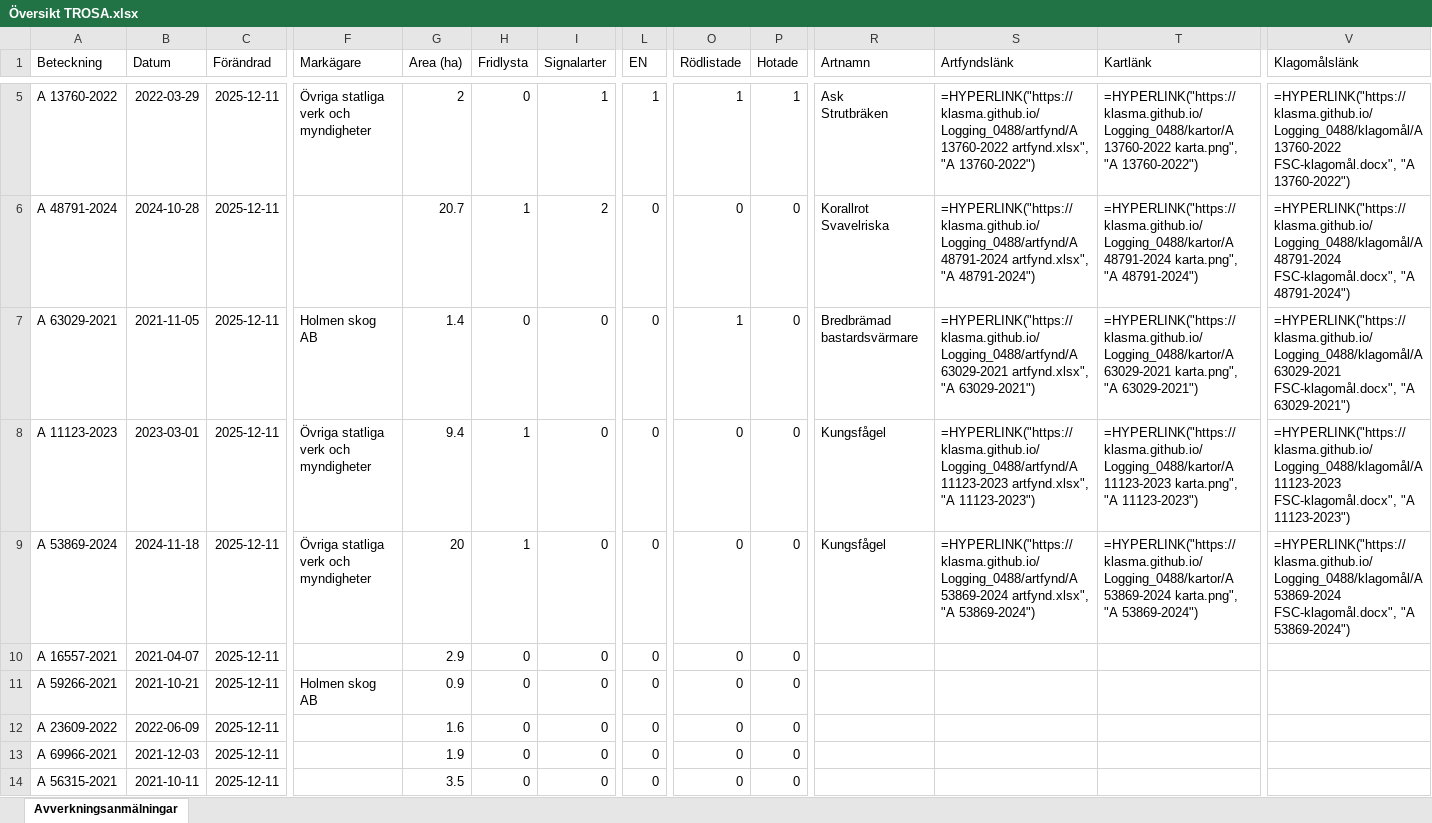
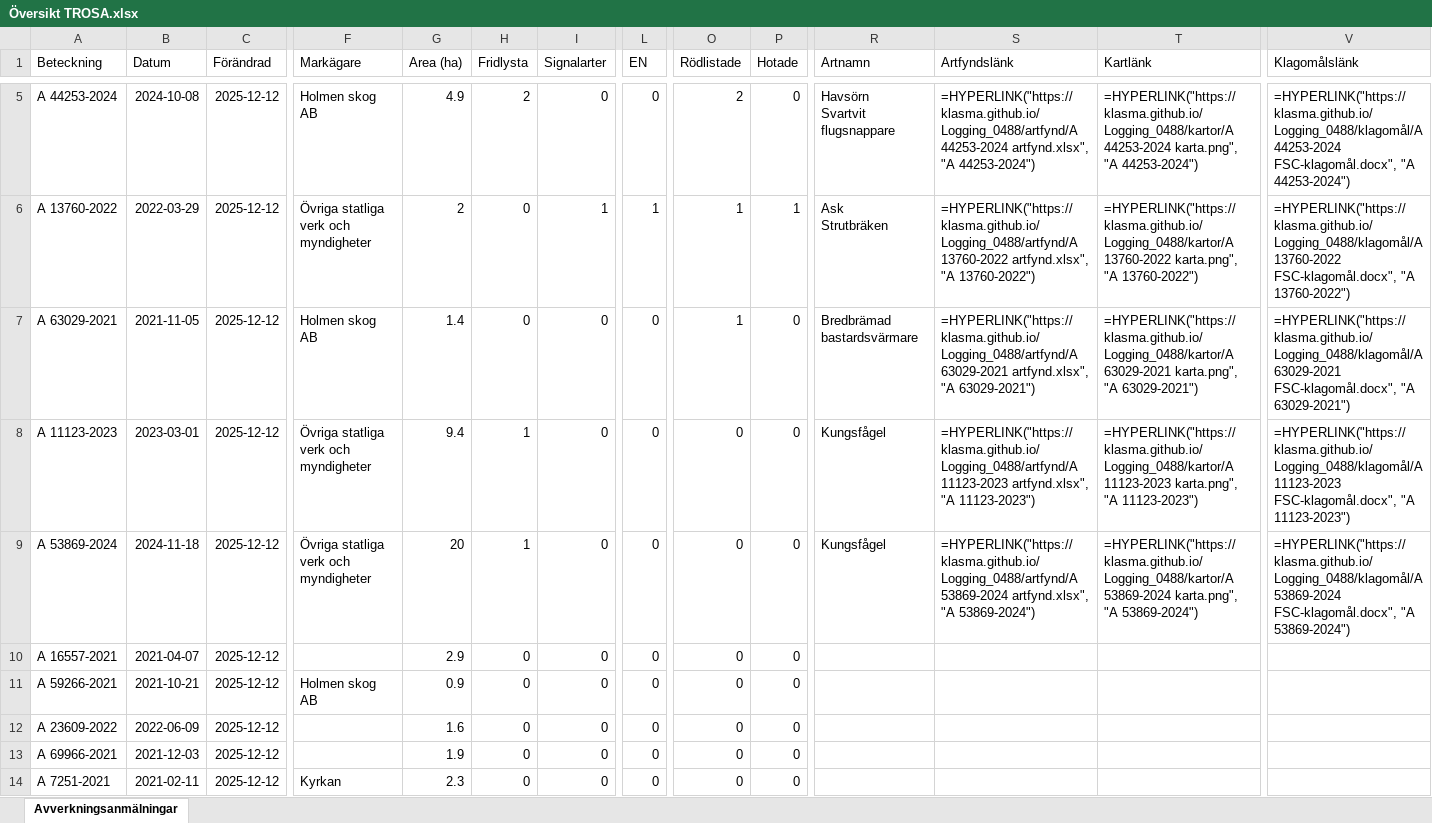
Before and after one commit to klasma/Logging_0488, an Excel workbook: Översikt TROSA.xlsx, sheet Avverkningsanmälningar, drawn as a sheet; only a part is shown, gaps mark what is left out; values as stored, in another font and other column widths than the file's, no borders; formulas without a stored value are shown as written; ↵ is a line break in a cell; the diff covers the shown part only; the diff names each change by its address in the sheet, - before the commit and + after, or states it on an @@ line.

```diff
--- a/Översikt TROSA.xlsx (sheet Avverkningsanmälningar)
+++ b/Översikt TROSA.xlsx (sheet Avverkningsanmälningar)
-A5 (Beteckning): A 13760-2022
+A5 (Beteckning): A 44253-2024
-B5 (Datum): 2022-03-29
+B5 (Datum): 2024-10-08
-C5:C14 (Förändrad): 2025-12-11
+C5:C14 (Förändrad): 2025-12-12
-F5 (Markägare): Övriga statliga verk och myndigheter
+F5 (Markägare): Holmen skog AB
-G5 (Area (ha)): 2
+G5 (Area (ha)): 4.9
-H5 (Fridlysta): 0
+H5 (Fridlysta): 2
-I5 (Signalarter): 1
+I5 (Signalarter): 0
-L5 (EN): 1
+L5 (EN): 0
-O5 (Rödlistade): 1
+O5 (Rödlistade): 2
-P5 (Hotade): 1
+P5 (Hotade): 0
-R5 (Artnamn): Ask ↵ Strutbräken
+R5 (Artnamn): Havsörn ↵ Svartvit flugsnappare
-S5 (Artfyndslänk): =HYPERLINK("https://klasma.github.io/Logging_0488/artfynd/A 13760-2022 artfynd.xlsx", "A 13760-2022")
+S5 (Artfyndslänk): =HYPERLINK("https://klasma.github.io/Logging_0488/artfynd/A 44253-2024 artfynd.xlsx", "A 44253-2024")
-T5 (Kartlänk): =HYPERLINK("https://klasma.github.io/Logging_0488/kartor/A 13760-2022 karta.png", "A 13760-2022")
+T5 (Kartlänk): =HYPERLINK("https://klasma.github.io/Logging_0488/kartor/A 44253-2024 karta.png", "A 44253-2024")
-V5 (Klagomålslänk): =HYPERLINK("https://klasma.github.io/Logging_0488/klagomål/A 13760-2022 FSC-klagomål.docx", "A 13760-2022")
+V5 (Klagomålslänk): =HYPERLINK("https://klasma.github.io/Logging_0488/klagomål/A 44253-2024 FSC-klagomål.docx", "A 44253-2024")
-A6 (Beteckning): A 48791-2024
+A6 (Beteckning): A 13760-2022
-B6 (Datum): 2024-10-28
+B6 (Datum): 2022-03-29
-F6 (Markägare): (empty)
+F6 (Markägare): Övriga statliga verk och myndigheter
-G6 (Area (ha)): 20.7
+G6 (Area (ha)): 2
-H6 (Fridlysta): 1
+H6 (Fridlysta): 0
-I6 (Signalarter): 2
+I6 (Signalarter): 1
-L6 (EN): 0
+L6 (EN): 1
-O6 (Rödlistade): 0
+O6 (Rödlistade): 1
-P6 (Hotade): 0
+P6 (Hotade): 1
-R6 (Artnamn): Korallrot ↵ Svavelriska
+R6 (Artnamn): Ask ↵ Strutbräken
-S6 (Artfyndslänk): =HYPERLINK("https://klasma.github.io/Logging_0488/artfynd/A 48791-2024 artfynd.xlsx", "A 48791-2024")
+S6 (Artfyndslänk): =HYPERLINK("https://klasma.github.io/Logging_0488/artfynd/A 13760-2022 artfynd.xlsx", "A 13760-2022")
-T6 (Kartlänk): =HYPERLINK("https://klasma.github.io/Logging_0488/kartor/A 48791-2024 karta.png", "A 48791-2024")
+T6 (Kartlänk): =HYPERLINK("https://klasma.github.io/Logging_0488/kartor/A 13760-2022 karta.png", "A 13760-2022")
-V6 (Klagomålslänk): =HYPERLINK("https://klasma.github.io/Logging_0488/klagomål/A 48791-2024 FSC-klagomål.docx", "A 48791-2024")
+V6 (Klagomålslänk): =HYPERLINK("https://klasma.github.io/Logging_0488/klagomål/A 13760-2022 FSC-klagomål.docx", "A 13760-2022")
-A14 (Beteckning): A 56315-2021
+A14 (Beteckning): A 7251-2021
-B14 (Datum): 2021-10-11
+B14 (Datum): 2021-02-11
-F14 (Markägare): (empty)
+F14 (Markägare): Kyrkan
-G14 (Area (ha)): 3.5
+G14 (Area (ha)): 2.3
```
Also changed, not shown: 335 edited cells elsewhere in this sheet, artfynd/A 11123-2023 artfynd.xlsx, artfynd/A 13760-2022 artfynd.xlsx, 44 other files.
